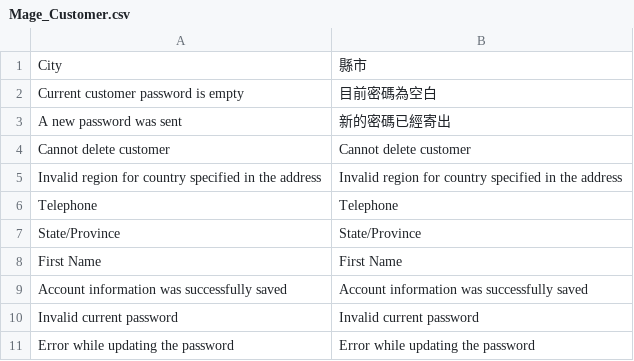
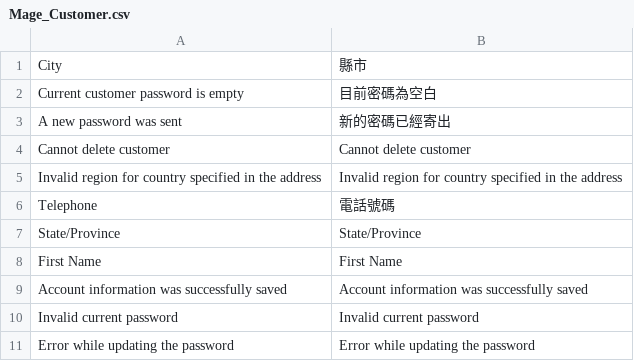
Before and after one commit to guptahanu/magento-zh, a CSV file: app/locale/zh_TW/Mage_Customer.csv, drawn as a sheet; only a part is shown.

Commit message:
Subversion Test

```diff
--- a/app/locale/zh_TW/Mage_Customer.csv
+++ b/app/locale/zh_TW/Mage_Customer.csv
@@ -5,3 +5,3 @@
 "Invalid region for country specified in the address","Invalid region for country specified in the address"
-"Telephone","Telephone"
+"Telephone","電話號碼"
 "State/Province","State/Province"
```
